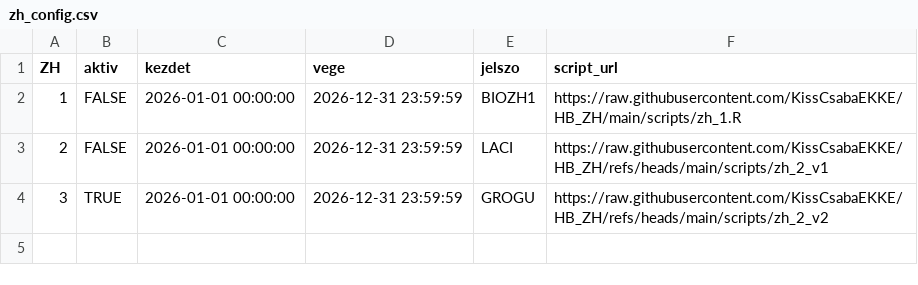
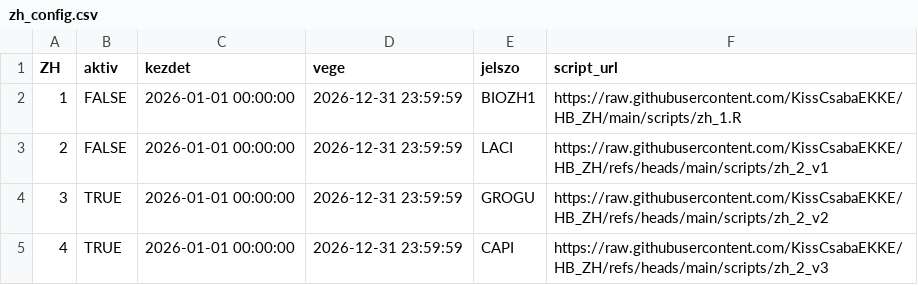
Before and after one commit to KissCsabaEKKE/HB_ZH, a CSV file: zh_config.csv, drawn as a sheet; the diff names each change by its address in the sheet, - before the commit and + after, or states it on an @@ line.

Commit message:
zh_config.csv

```diff
--- a/zh_config.csv
+++ b/zh_config.csv
+row 5: 4 | TRUE | 2026-01-01 00:00:00 | 2026-12-31 23:59:59 | CAPI | https://raw.githubusercontent.com/KissCsabaEKKE/HB_ZH/refs/heads/main/scripts/zh_2_v3
```
